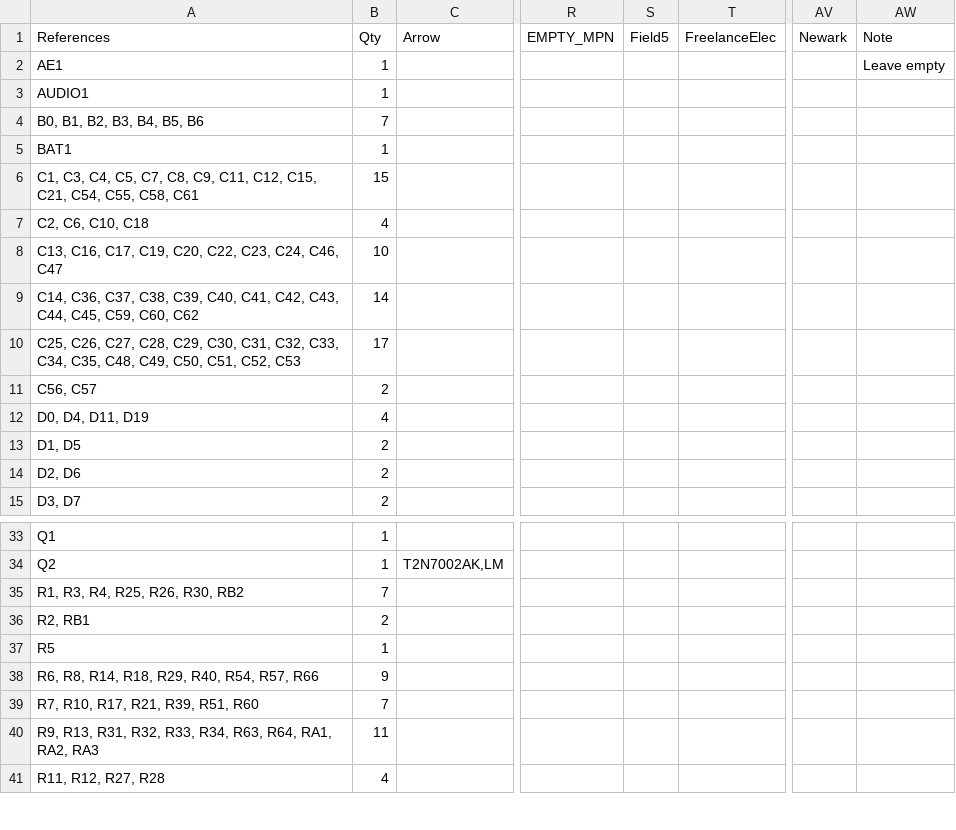
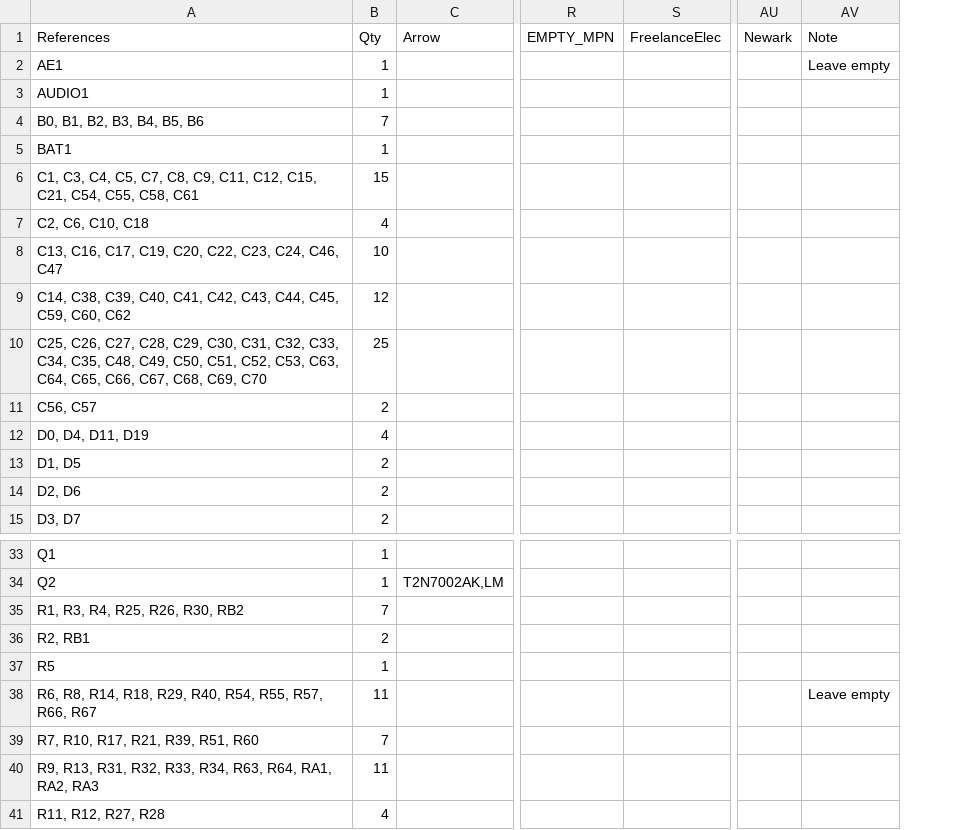
Before and after one commit to emard/ulx3s, a TSV file: 1-click-bom.tsv, drawn as a sheet; only a part is shown, gaps mark what is left out; removed rows and columns are numbered as before the commit, all else as after; the diff names each change by its address in the sheet, - before the commit and + after, or states it on an @@ line.

Commit message:
1-click-bom

```diff
--- a/1-click-bom.tsv
+++ b/1-click-bom.tsv
-column S (Field5), empty
-A9 (References): C14, C36, C37, C38, C39,…
+A9 (References): C14, C38, C39,…
-B9 (Qty): 14
+B9 (Qty): 12
-A10 (References): …C51, C52, C53
+A10 (References): …C51, C52, C53, C63, C64, C65, C66, C67, C68, C69, C70
-B10 (Qty): 17
+B10 (Qty): 25
-A38 (References): …R40, R54, R57, R66
+A38 (References): …R40, R54, R55, R57, R66, R67
-B38 (Qty): 9
+B38 (Qty): 11
-AV38 (Note): (empty)
+AV38 (Note): Leave empty
```
